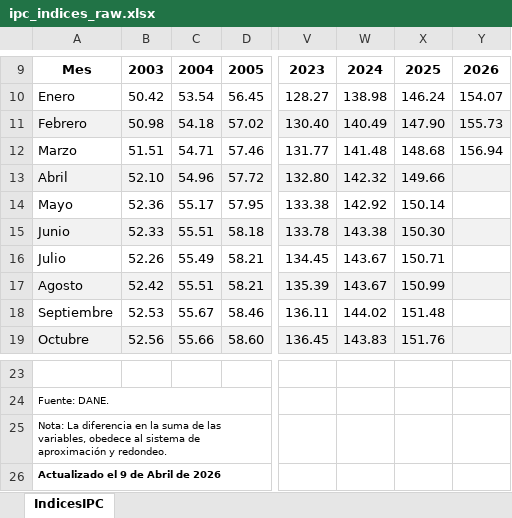
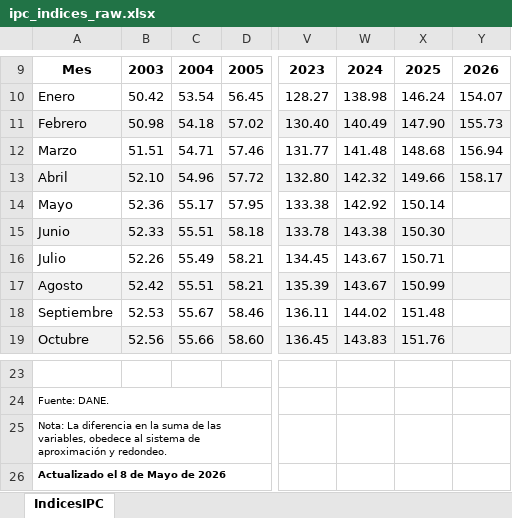
Before and after one commit to Tupxz/scraping-NAIRU, an Excel workbook: data/raw/dane/ipc_indices_raw.xlsx, sheet IndicesIPC, drawn as a sheet; only a part is shown, gaps mark what is left out; values as stored, in another font and other column widths than the file's, no borders; charts and pictures not drawn; the diff names each change by its address in the sheet, - before the commit and + after, or states it on an @@ line.

```diff
--- a/data/raw/dane/ipc_indices_raw.xlsx (sheet IndicesIPC)
+++ b/data/raw/dane/ipc_indices_raw.xlsx (sheet IndicesIPC)
-Y13: (empty)
+Y13: 158.17
-A26: Actualizado el 9 de Abril de 2026
+A26: Actualizado el 8 de Mayo de 2026
```
Also changed, not shown: data/inputs/Data_NAIRU.xlsx, data/inputs/PIB_CO.xlsx, 16 other files.
